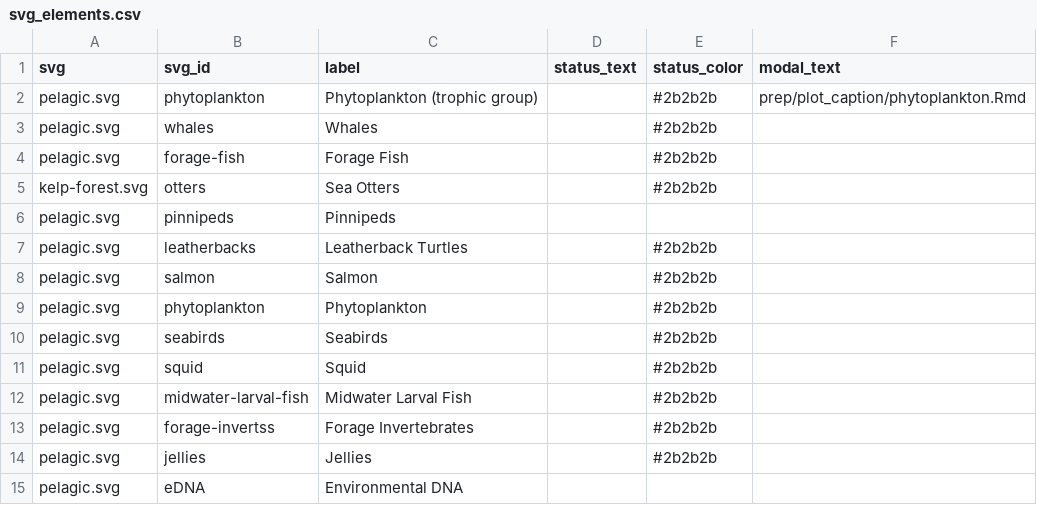
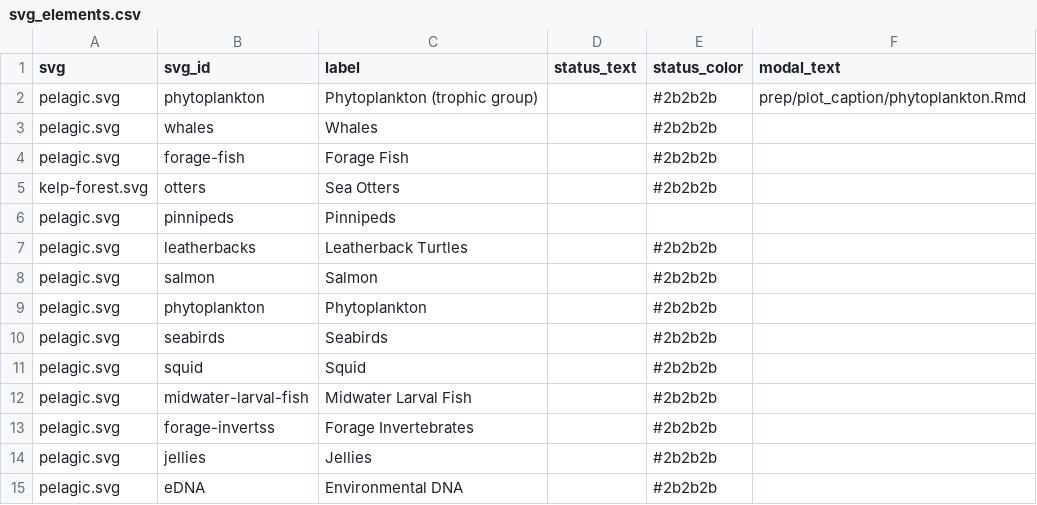
Before and after one commit to marinebon/info-mb, a CSV file: svg_elements.csv, drawn as a sheet.

Commit message:
Debugging SVG activation of elements

```diff
--- a/svg_elements.csv
+++ b/svg_elements.csv
@@ -14,2 +14,2 @@ pelagic.svg,forage-invertss,Forage Invertebrates,,#2b2b2b,
 pelagic.svg,jellies,Jellies,,#2b2b2b,
-pelagic.svg,eDNA,Environmental DNA,,,
+pelagic.svg,eDNA,Environmental DNA,,#2b2b2b,
```
Also changed, not shown: 4 other files.
